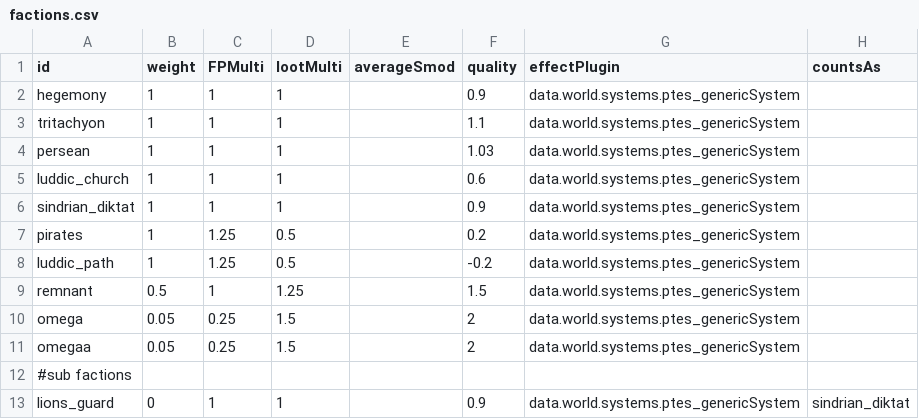
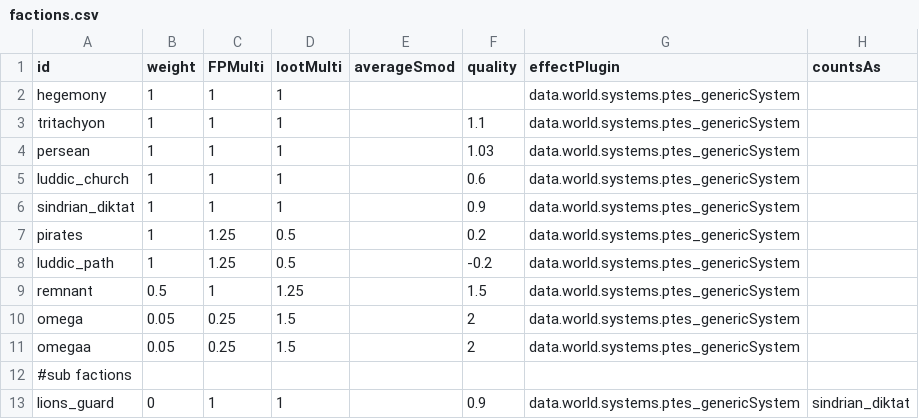
Before and after one commit to PureTilt/ExiledSpace, a CSV file: data/config/ExiledSpace/factions.csv, drawn as a sheet.

```diff
--- a/data/config/ExiledSpace/factions.csv
+++ b/data/config/ExiledSpace/factions.csv
@@ -1,3 +1,3 @@
 id,weight,FPMulti,lootMulti,averageSmod,quality,effectPlugin,countsAs
-hegemony,1,1,1,,0.9,data.world.systems.ptes_genericSystem,
+hegemony,1,1,1,,,data.world.systems.ptes_genericSystem,
 tritachyon,1,1,1,,1.1,data.world.systems.ptes_genericSystem,
```
Also changed, not shown: 7 other files.
